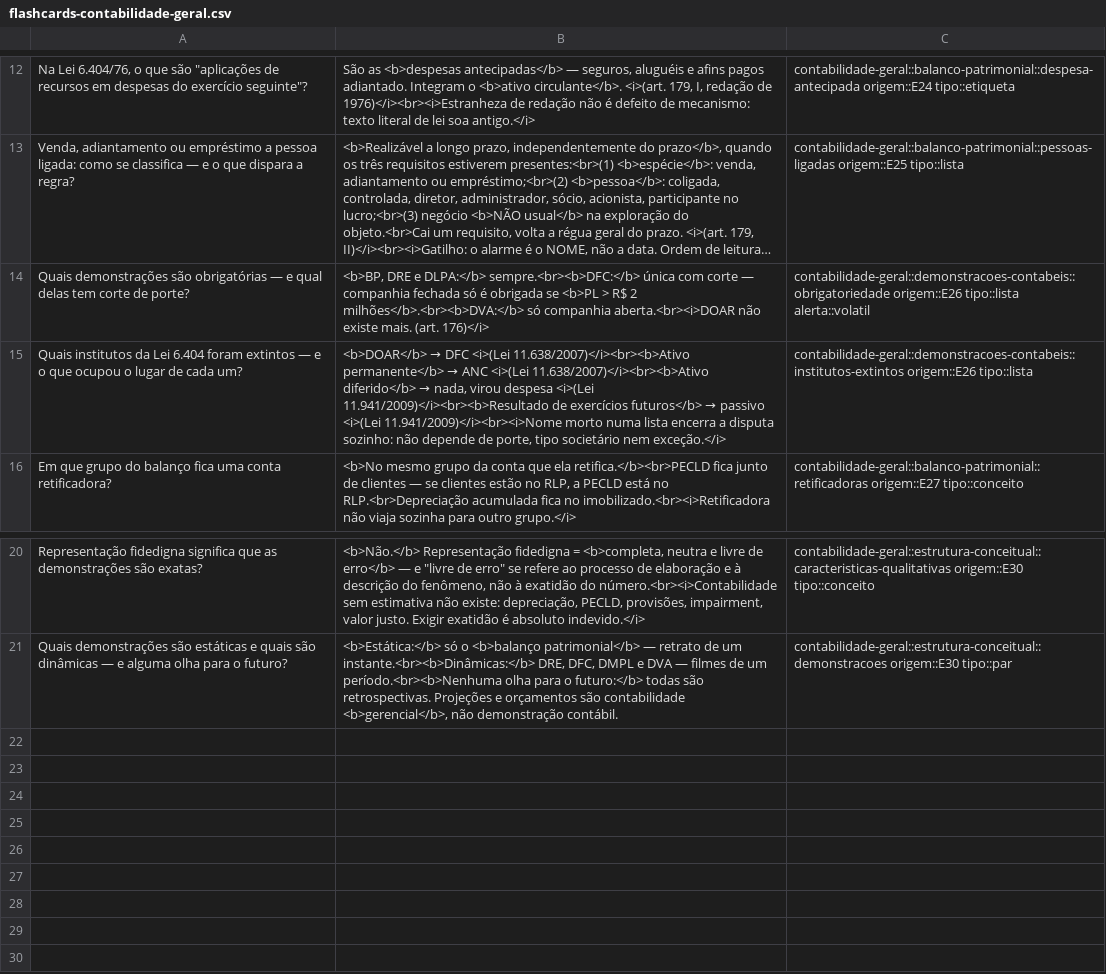
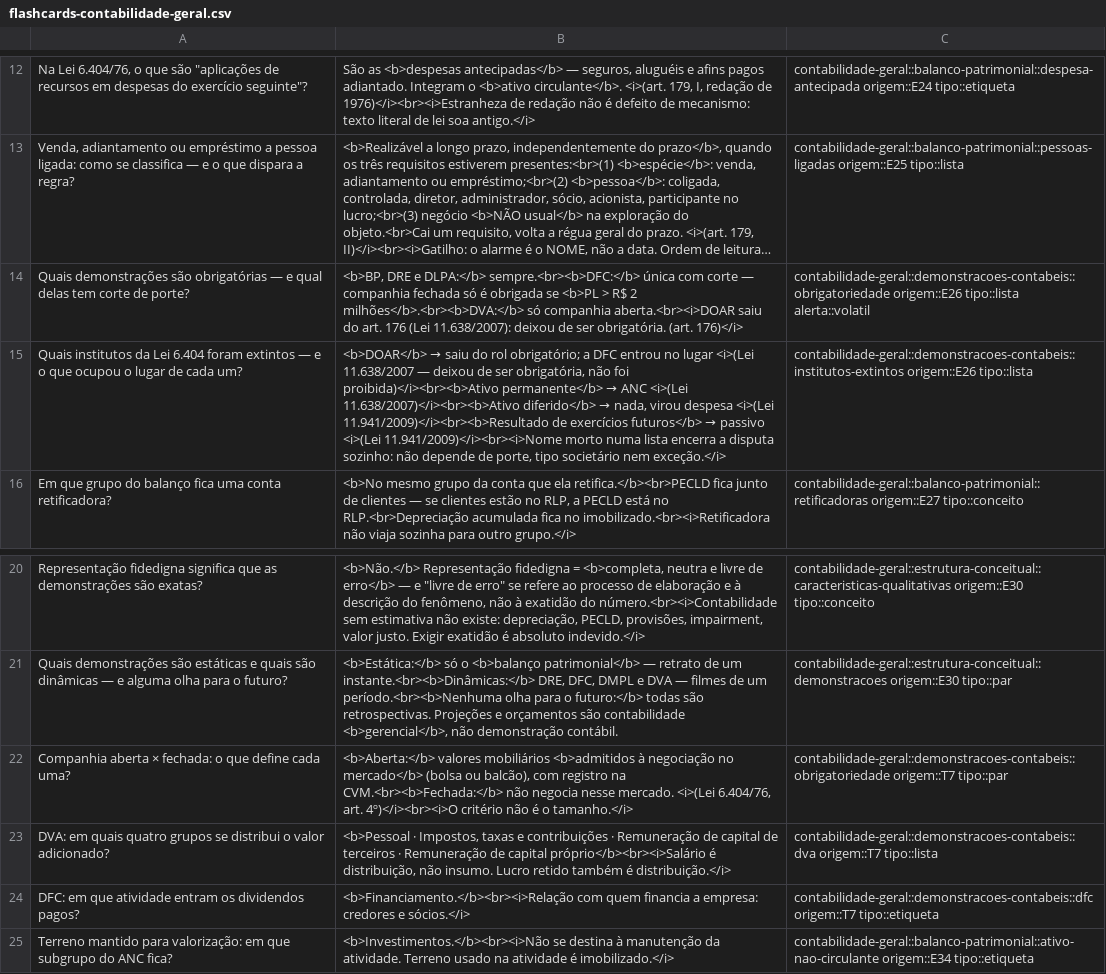
Before and after one commit to ricardolvieira/sistema-professores, a CSV file: professores/contabilidade-geral/flashcards-contabilidade-geral.csv, drawn as a sheet; only a part is shown, gaps mark what is left out; long unchanged cells end in …; the diff names each change by its address in the sheet, - before the commit and + after, or states it on an @@ line.

```diff
--- a/professores/contabilidade-geral/flashcards-contabilidade-geral.csv
+++ b/professores/contabilidade-geral/flashcards-contabilidade-geral.csv
-B14: …companhia aberta.<br><i>DOAR não existe mais. (art. 176)</i>
+B14: …companhia aberta.<br><i>DOAR saiu do art. 176 (Lei 11.638/2007): deixou de ser obrigatória. (art. 176)</i>
@@ B15: <b>DOAR</b> → DFC <i>(Lei 11.638/2007)</i><br><b>Ativo permanente</b> →… → <b>DOAR</b> → saiu do rol obrigatório; a DFC entrou no lugar <i>(Lei 11.638/2007 — deixou de ser obrigatória, não foi proibida)</i><br><b>Ativo permanente</b> →… @@
+row 22: Companhia aberta × fechada: o que define cada uma? | <b>Aberta:</b> valores mobiliários <b>admitidos à negociação no mercado</b> (bolsa ou balcão), com registro na CVM.<br><b>Fechada:</b> não negocia nesse mercado. <i>(Lei 6.404/76, art. 4º)</i><br><i>O critério não é o tamanho.</i> | contabilidade-geral::demonstracoes-contabeis::obrigatoriedade origem::T7 tipo::par
+row 23: DVA: em quais quatro grupos se distribui o valor adicionado? | <b>Pessoal · Impostos, taxas e contribuições · Remuneração de capital de terceiros · Remuneração de capital próprio</b><br><i>Salário é distribuição, não insumo. Lucro retido também é distribuição.</i> | contabilidade-geral::demonstracoes-contabeis::dva origem::T7 tipo::lista
+row 24: DFC: em que atividade entram os dividendos pagos? | <b>Financiamento.</b><br><i>Relação com quem financia a empresa: credores e sócios.</i> | contabilidade-geral::demonstracoes-contabeis::dfc origem::T7 tipo::etiqueta
+row 25: Terreno mantido para valorização: em que subgrupo do ANC fica? | <b>Investimentos.</b><br><i>Não se destina à manutenção da atividade. Terreno usado na atividade é imobilizado.</i> | contabilidade-geral::balanco-patrimonial::ativo-nao-circulante origem::E34 tipo::etiqueta
```
Also changed, not shown: 2 other files.
